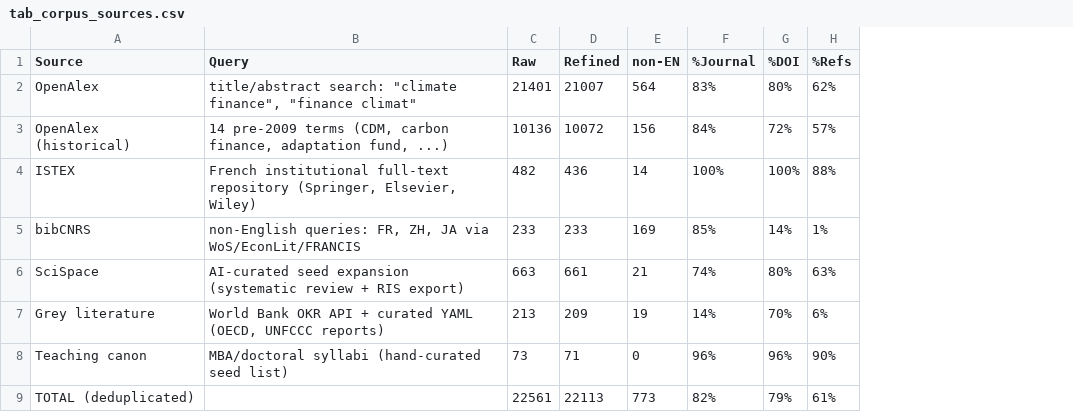
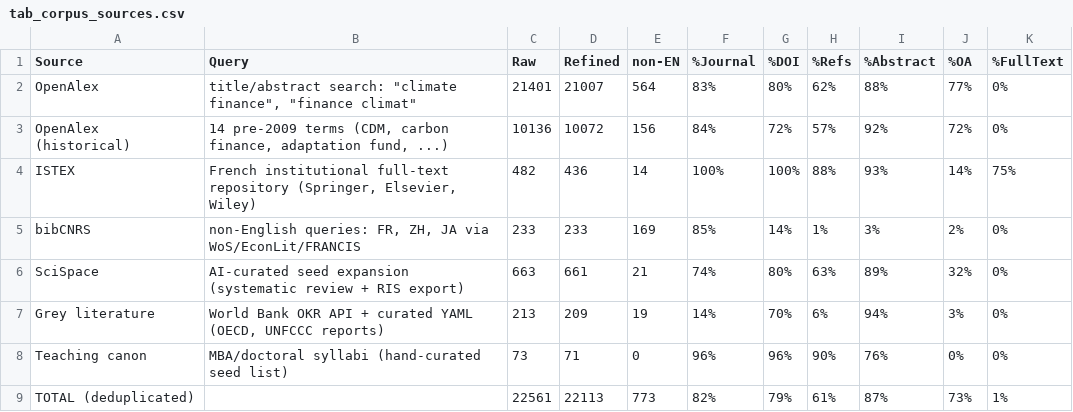
Before and after one commit to MinhHaDuong/Oeconomia-Climate-finance, a CSV file: content/tables/tab_corpus_sources.csv, drawn as a sheet; the diff names each change by its address in the sheet, - before the commit and + after, or states it on an @@ line.

```diff
--- a/content/tables/tab_corpus_sources.csv
+++ b/content/tables/tab_corpus_sources.csv
+column I (%Abstract), rows 2-9: 88% | 92% | 93% | 3% | 89% | 94% | 76% | 87%
+column J (%OA), rows 2-9: 77% | 72% | 14% | 2% | 32% | 3% | 0% | 73%
+column K (%FullText), rows 2-9: 0% | 0% | 75% | 0% | 0% | 0% | 0% | 1%
```
Also changed, not shown: 20 other files.
